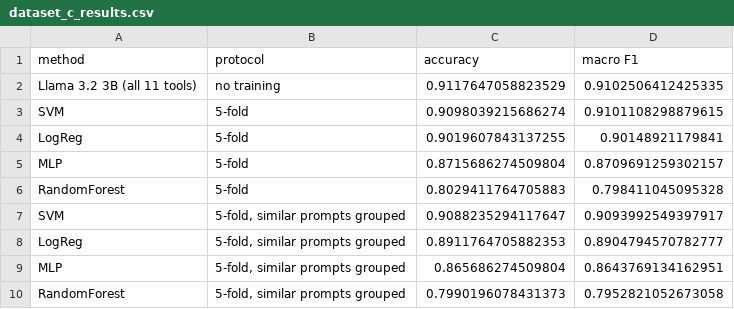
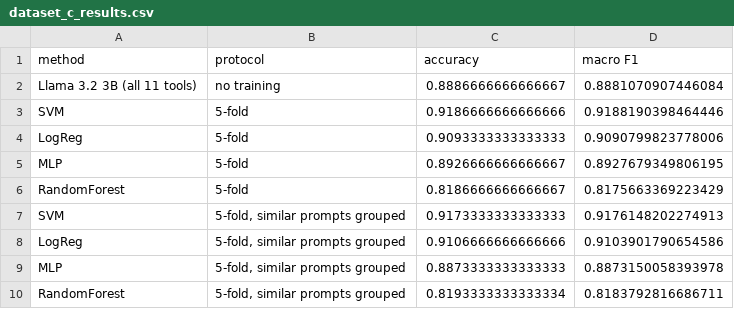
Before and after one commit to Kranthisai07/cyber-agent-tool-selection, a CSV file: dataset_c_results.csv, drawn as a sheet.

Commit message:
Extend dataset C to 1500 prompts (batch 3), rerun Llama on new prompts and SVM

```diff
--- a/dataset_c_results.csv
+++ b/dataset_c_results.csv
@@ -1,10 +1,10 @@
 method,protocol,accuracy,macro F1
-Llama 3.2 3B (all 11 tools),no training,0.9117647058823529,0.9102506412425335
-SVM,5-fold,0.9098039215686274,0.9101108298879615
-LogReg,5-fold,0.9019607843137255,0.90148921179841
-MLP,5-fold,0.8715686274509804,0.8709691259302157
-RandomForest,5-fold,0.8029411764705883,0.798411045095328
-SVM,"5-fold, similar prompts grouped",0.9088235294117647,0.9093992549397917
-LogReg,"5-fold, similar prompts grouped",0.8911764705882353,0.8904794570782777
-MLP,"5-fold, similar prompts grouped",0.865686274509804,0.8643769134162951
-RandomForest,"5-fold, similar prompts grouped",0.7990196078431373,0.7952821052673058
+Llama 3.2 3B (all 11 tools),no training,0.8886666666666667,0.8881070907446084
+SVM,5-fold,0.9186666666666666,0.9188190398464446
+LogReg,5-fold,0.9093333333333333,0.9090799823778006
+MLP,5-fold,0.8926666666666667,0.8927679349806195
+RandomForest,5-fold,0.8186666666666667,0.8175663369223429
+SVM,"5-fold, similar prompts grouped",0.9173333333333333,0.9176148202274913
+LogReg,"5-fold, similar prompts grouped",0.9106666666666666,0.9103901790654586
+MLP,"5-fold, similar prompts grouped",0.8873333333333333,0.8873150058393978
+RandomForest,"5-fold, similar prompts grouped",0.8193333333333334,0.8183792816686711
```
Also changed, not shown: 8 other files.
